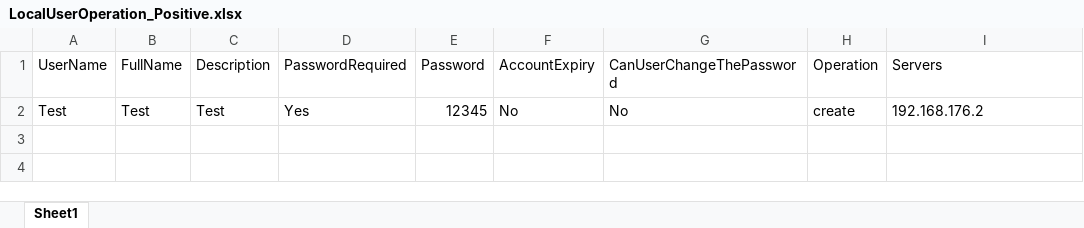
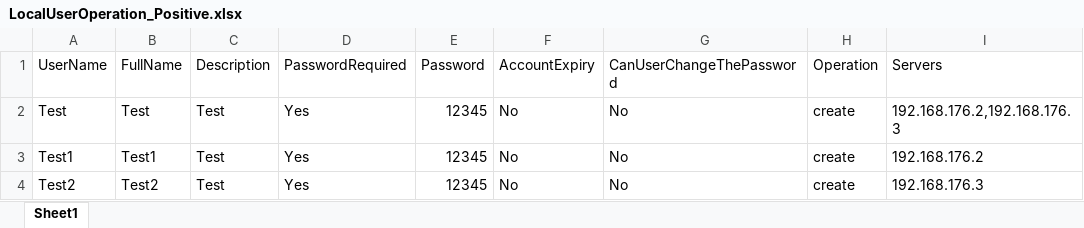
Before and after one commit to ravi-pmp/raviprj, an Excel workbook: roles/user/excel/LocalUserOperation_Positive.xlsx, sheet Sheet1, drawn as a sheet; values as stored, in another font and other column widths than the file's, no borders; the diff names each change by its address in the sheet, - before the commit and + after, or states it on an @@ line.

Commit message:
Modified excelsheet

```diff
--- a/roles/user/excel/LocalUserOperation_Positive.xlsx (sheet Sheet1)
+++ b/roles/user/excel/LocalUserOperation_Positive.xlsx (sheet Sheet1)
-I2 (Servers): 192.168.176.2
+I2 (Servers): 192.168.176.2,192.168.176.3
+row 3: Test1 | Test1 | Test | Yes | 12345 | No | No | create | 192.168.176.2
+row 4: Test2 | Test2 | Test | Yes | 12345 | No | No | create | 192.168.176.3
```
Also changed, not shown: 4 other files.
